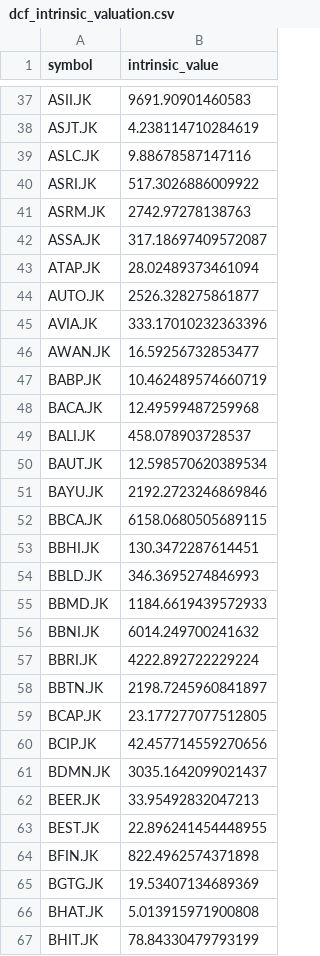
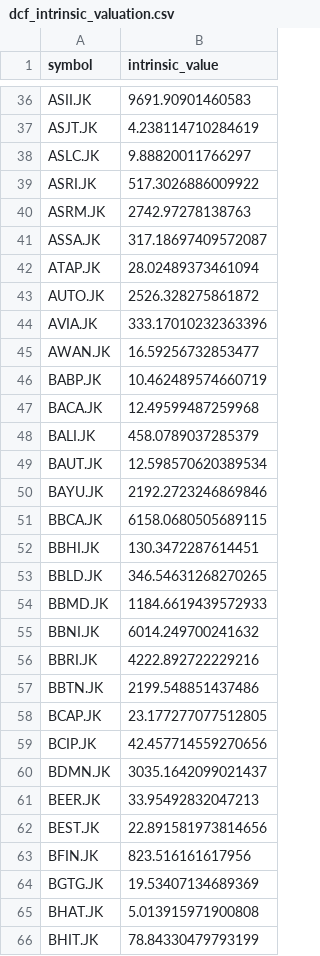
Before and after one commit to supertypeai/sectors_dcf_calculation, a CSV file: result/dcf_intrinsic_valuation.csv, drawn as a sheet; only a part is shown, gaps mark what is left out; the diff covers the shown part only.

```diff
--- a/result/dcf_intrinsic_valuation.csv
+++ b/result/dcf_intrinsic_valuation.csv
@@ -38,3 +37,3 @@ ASII.JK,9691.90901460583
 ASJT.JK,4.238114710284619
-ASLC.JK,9.88678587147116
+ASLC.JK,9.88820011766297
 ASRI.JK,517.3026886009922
@@ -43,3 +42,3 @@ ASSA.JK,317.18697409572087
 ATAP.JK,28.02489373461094
-AUTO.JK,2526.328275861877
+AUTO.JK,2526.328275861872
 AVIA.JK,333.17010232363396
@@ -48,3 +47,3 @@ BABP.JK,10.462489574660719
 BACA.JK,12.49599487259968
-BALI.JK,458.078903728537
+BALI.JK,458.0789037285379
 BAUT.JK,12.598570620389534
@@ -53,7 +52,7 @@ BBCA.JK,6158.0680505689115
 BBHI.JK,130.3472287614451
-BBLD.JK,346.3695274846993
+BBLD.JK,346.54631268270265
 BBMD.JK,1184.6619439572933
 BBNI.JK,6014.249700241632
-BBRI.JK,4222.892722229224
-BBTN.JK,2198.7245960841897
+BBRI.JK,4222.892722229216
+BBTN.JK,2199.548851437486
 BCAP.JK,23.177277077512805
@@ -62,4 +61,4 @@ BDMN.JK,3035.1642099021437
 BEER.JK,33.95492832047213
-BEST.JK,22.896241454448955
-BFIN.JK,822.4962574371898
+BEST.JK,22.891581973814656
+BFIN.JK,823.516161617956
 BGTG.JK,19.53407134689369
```
Also changed, not shown: 5 removed rows and 123 edited cells elsewhere in this file.
